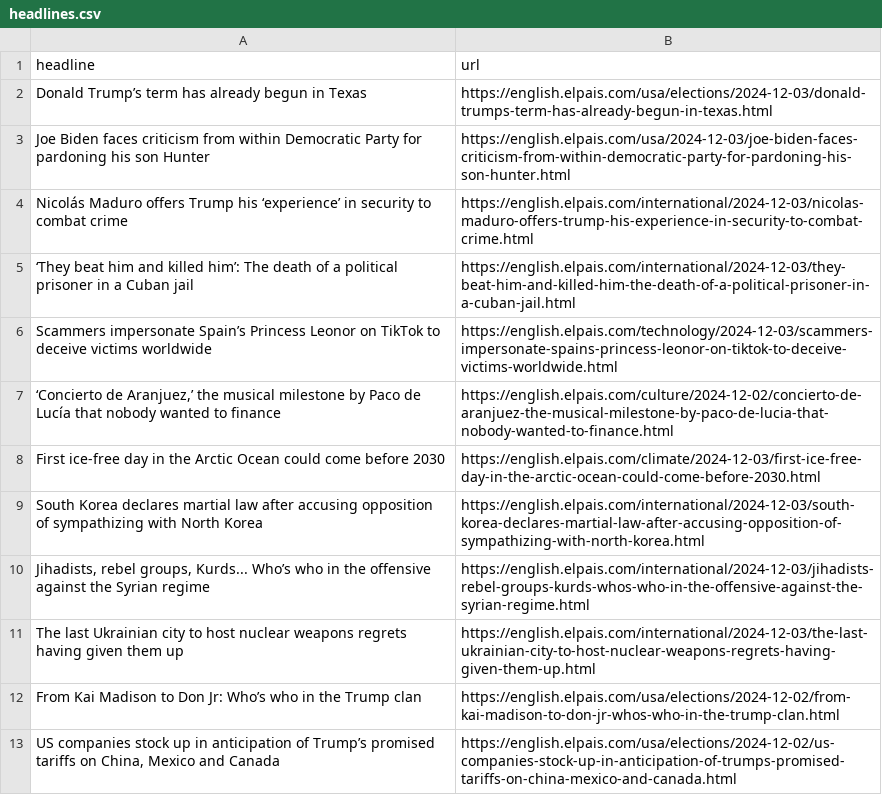
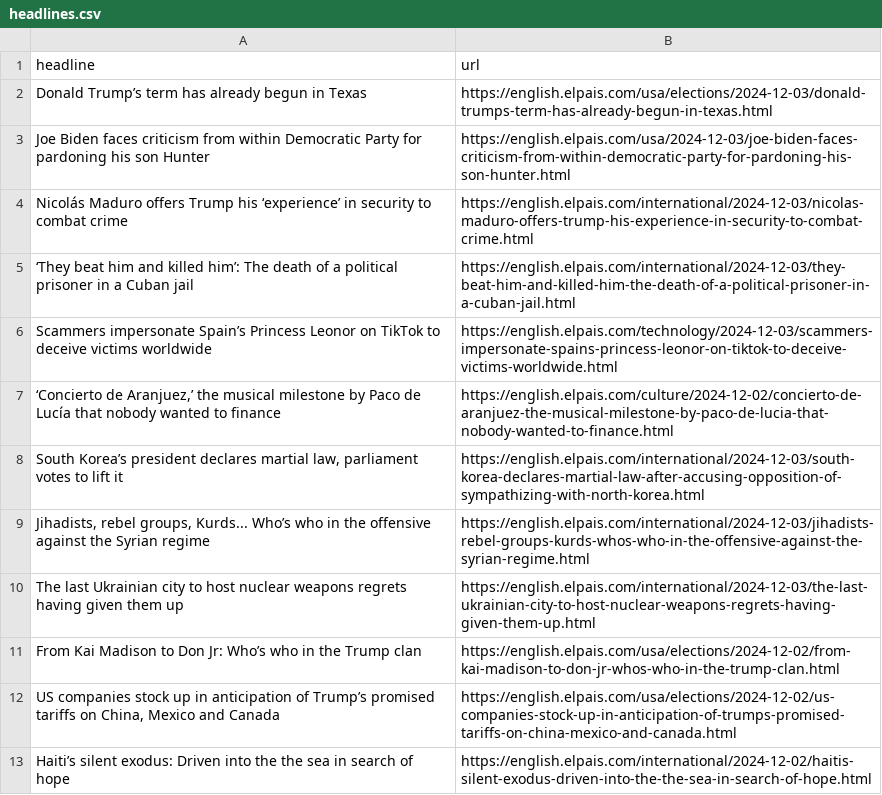
Before and after one commit to cmgsalazar/el-pais-autoscraper, a CSV file: headlines.csv, drawn as a sheet; only a part is shown; the shorter side is filled out with more unchanged rows.

```diff
--- a/headlines.csv
+++ b/headlines.csv
@@ -7,4 +7,3 @@ Scammers impersonate Spain’s Princess Leonor on TikTok to deceive victims worl
 "‘Concierto de Aranjuez,’ the musical milestone by Paco de Lucía that nobody wanted to finance",https://english.elpais.com/culture/2024-12-02/concierto-de-aranjuez-the-musical-milestone-by-paco-de-lucia-that-nobody-wanted-to-finance.html
-First ice-free day in the Arctic Ocean could come before 2030,https://english.elpais.com/climate/2024-12-03/first-ice-free-day-in-the-arctic-ocean-could-come-before-2030.html
-South Korea declares martial law after accusing opposition of sympathizing with North Korea,https://english.elpais.com/international/2024-12-03/south-korea-declares-martial-law-after-accusing-opposition-of-sympathizing-with-north-korea.html
+"South Korea’s president declares martial law, parliament votes to lift it",https://english.elpais.com/international/2024-12-03/south-korea-declares-martial-law-after-accusing-opposition-of-sympathizing-with-north-korea.html
 "Jihadists, rebel groups, Kurds... Who’s who in the offensive against the Syrian regime",https://english.elpais.com/international/2024-12-03/jihadists-rebel-groups-kurds-whos-who-in-the-offensive-against-the-syrian-regime.html
```
